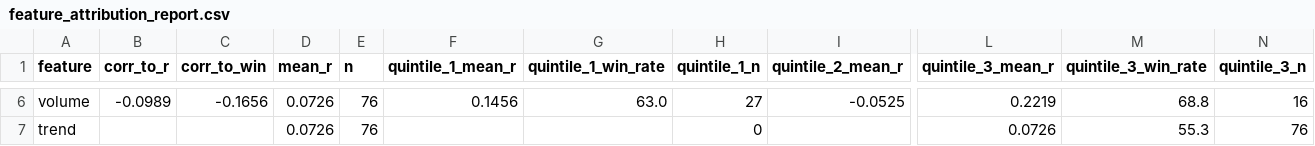
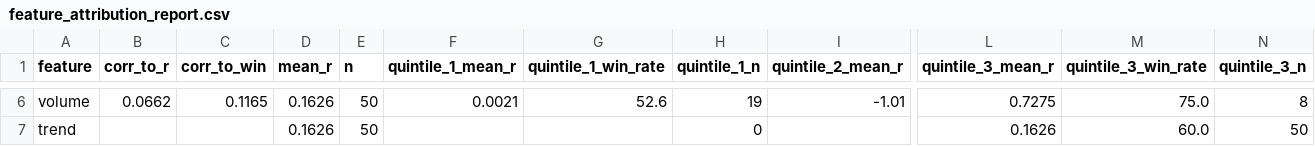
Before and after one commit to NolCorp1/Python-Financial-Expert, a CSV file: outputs/feature_attribution_report.csv, drawn as a sheet; only a part is shown, gaps mark what is left out; the diff covers the shown part only; the diff names each change by its address in the sheet, - before the commit and + after, or states it on an @@ line.

```diff
--- a/outputs/feature_attribution_report.csv
+++ b/outputs/feature_attribution_report.csv
-B6 (corr_to_r): -0.0989
+B6 (corr_to_r): 0.0662
-C6 (corr_to_win): -0.1656
+C6 (corr_to_win): 0.1165
-D6:D7 (mean_r): 0.0726
+D6:D7 (mean_r): 0.1626
-E6:E7 (n): 76
+E6:E7 (n): 50
-F6 (quintile_1_mean_r): 0.1456
+F6 (quintile_1_mean_r): 0.0021
-G6 (quintile_1_win_rate): 63.0
+G6 (quintile_1_win_rate): 52.6
-H6 (quintile_1_n): 27
+H6 (quintile_1_n): 19
-I6 (quintile_2_mean_r): -0.0525
+I6 (quintile_2_mean_r): -1.01
-L6 (quintile_3_mean_r): 0.2219
+L6 (quintile_3_mean_r): 0.7275
-M6 (quintile_3_win_rate): 68.8
+M6 (quintile_3_win_rate): 75.0
-N6 (quintile_3_n): 16
+N6 (quintile_3_n): 8
-L7 (quintile_3_mean_r): 0.0726
+L7 (quintile_3_mean_r): 0.1626
-M7 (quintile_3_win_rate): 55.3
+M7 (quintile_3_win_rate): 60.0
-N7 (quintile_3_n): 76
+N7 (quintile_3_n): 50
```
Also changed, not shown: 79 edited cells elsewhere in this file, outputs/equity.csv, outputs/liquidity_filter_report.csv, 17 other files.
